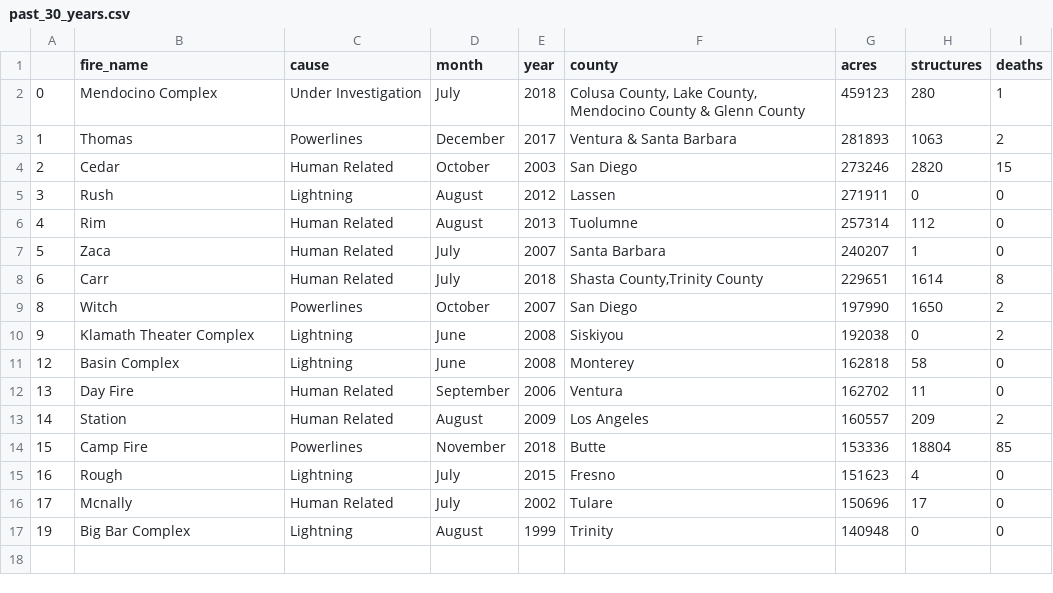
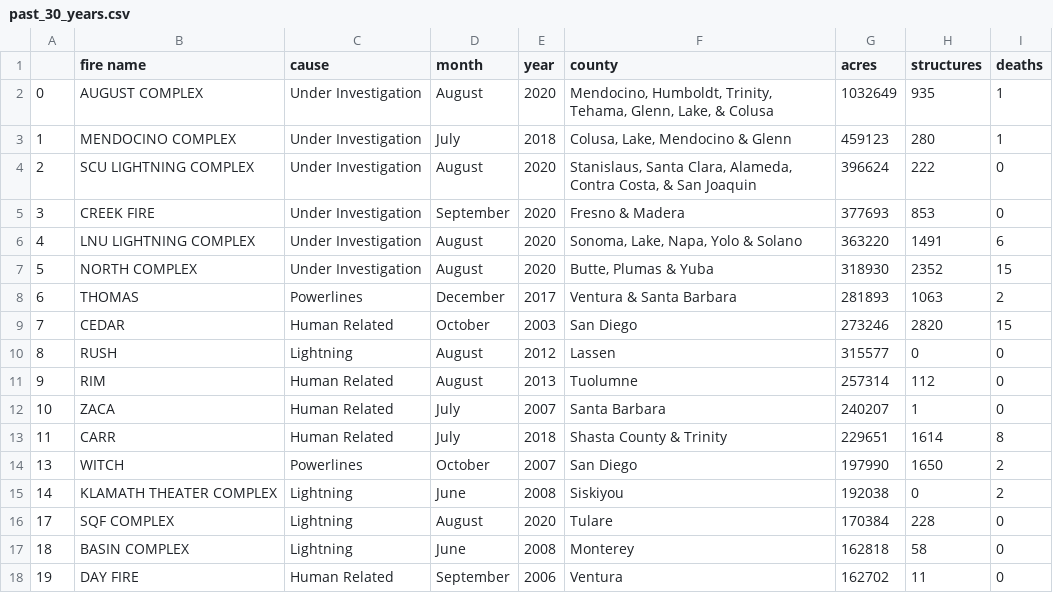
Before and after one commit to roborgain1/California-Wildfires-and-Climate-Change, a CSV file: past_30_years.csv, drawn as a sheet.

```diff
--- a/past_30_years.csv
+++ b/past_30_years.csv
@@ -1,17 +1,19 @@
-,fire_name,cause,month,year,county,acres,structures,deaths
-0,Mendocino Complex,Under Investigation,July,2018,"Colusa County, Lake County, Mendocino County & Glenn County",459123,280,1
-1,Thomas,Powerlines,December,2017,Ventura & Santa Barbara,281893,1063,2
-2,Cedar,Human Related,October,2003,San Diego,273246,2820,15
-3,Rush,Lightning,August,2012,Lassen,271911,0,0
-4,Rim,Human Related,August,2013,Tuolumne,257314,112,0
-5,Zaca,Human Related,July,2007,Santa Barbara,240207,1,0
-6,Carr,Human Related,July,2018,"Shasta County,Trinity County",229651,1614,8
-8,Witch,Powerlines,October,2007,San Diego,197990,1650,2
-9,Klamath Theater Complex,Lightning,June,2008,Siskiyou,192038,0,2
-12,Basin Complex,Lightning,June,2008,Monterey,162818,58,0
-13,Day Fire,Human Related,September,2006,Ventura,162702,11,0
-14,Station,Human Related,August,2009,Los Angeles,160557,209,2
-15,Camp Fire,Powerlines,November,2018,Butte,153336,18804,85
-16,Rough,Lightning,July,2015,Fresno,151623,4,0
-17,Mcnally,Human Related,July,2002,Tulare,150696,17,0
-19,Big Bar Complex,Lightning,August,1999,Trinity,140948,0,0
+,fire name,cause,month,year,county,acres,structures,deaths
+0,AUGUST COMPLEX ,Under Investigation,August,2020,"Mendocino, Humboldt, Trinity,
+Tehama, Glenn, Lake, & Colusa",1032649,935,1
+1,MENDOCINO COMPLEX,Under Investigation,July,2018,"Colusa, Lake, Mendocino & Glenn",459123,280,1
+2,SCU LIGHTNING COMPLEX,Under Investigation,August,2020,"Stanislaus, Santa Clara, Alameda, Contra Costa, & San Joaquin",396624,222,0
+3,CREEK FIRE ,Under Investigation,September,2020,Fresno & Madera,377693,853,0
+4,LNU LIGHTNING COMPLEX,Under Investigation,August,2020,"Sonoma, Lake, Napa, Yolo & Solano",363220,1491,6
+5,NORTH COMPLEX ,Under Investigation,August,2020,"Butte, Plumas & Yuba",318930,2352,15
+6,THOMAS ,Powerlines,December,2017,Ventura & Santa Barbara,281893,1063,2
+7,CEDAR ,Human Related,October,2003,San Diego,273246,2820,15
+8,RUSH ,Lightning ,August,2012,Lassen,315577,0,0
+9,RIM ,Human Related,August,2013,Tuolumne,257314,112,0
+10,ZACA ,Human Related,July,2007,Santa Barbara,240207,1,0
+11,CARR ,Human Related,July,2018,Shasta County & Trinity,229651,1614,8
+13,WITCH ,Powerlines,October,2007,San Diego,197990,1650,2
+14,KLAMATH THEATER COMPLEX ,Lightning,June,2008,Siskiyou,192038,0,2
+17,SQF COMPLEX ,Lightning,August,2020,Tulare,170384,228,0
+18,BASIN COMPLEX ,Lightning,June,2008,Monterey,162818,58,0
+19,DAY FIRE ,Human Related,September,2006,Ventura,162702,11,0
```
Also changed, not shown: 6 other files.
